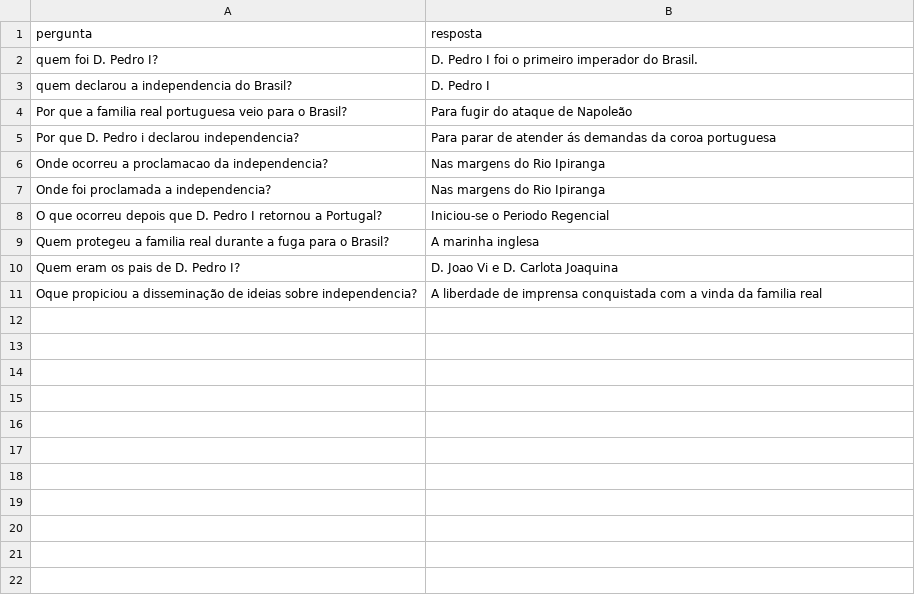
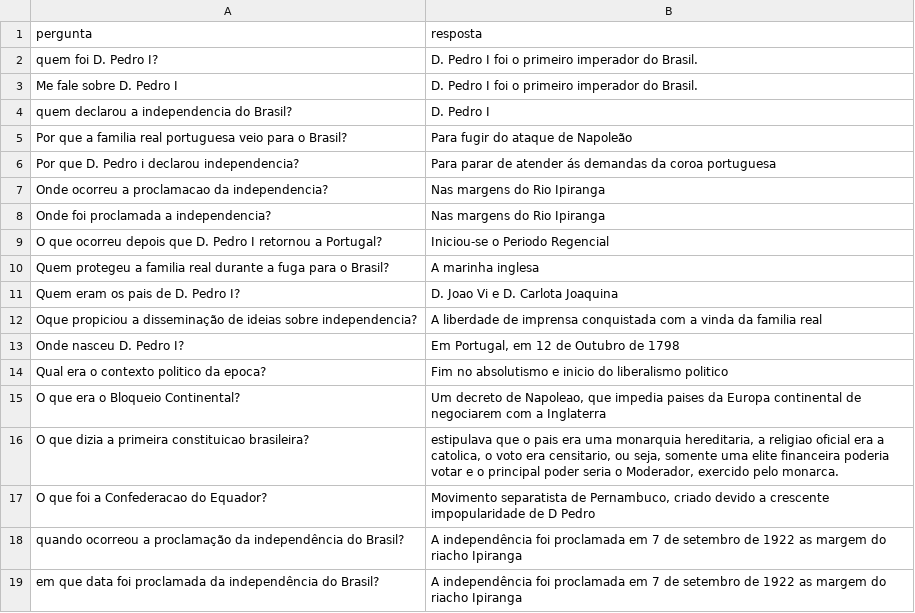
Before and after one commit to NewtonJoaquim/QAChatBot, a CSV file: model/QAdata.csv, drawn as a sheet.

```diff
--- a/model/QAdata.csv
+++ b/model/QAdata.csv
@@ -2,2 +2,3 @@ pergunta|resposta
 quem foi D. Pedro I?|D. Pedro I foi o primeiro imperador do Brasil.
+Me fale sobre D. Pedro I|D. Pedro I foi o primeiro imperador do Brasil.
 quem declarou a independencia do Brasil?|D. Pedro I
@@ -11 +12,8 @@ Quem eram os pais de D. Pedro I?|D. Joao Vi e D. Carlota Joaquina
 Oque propiciou a disseminação de ideias sobre independencia?|A liberdade de imprensa conquistada com a vinda da familia real
+Onde nasceu D. Pedro I?|Em Portugal, em 12 de Outubro de 1798
+Qual era o contexto politico da epoca?|Fim no absolutismo e inicio do liberalismo politico
+O que era o Bloqueio Continental?|Um decreto de Napoleao, que impedia paises da Europa continental de negociarem com a Inglaterra
+O que dizia a primeira constituicao brasileira?|estipulava que o pais era uma monarquia hereditaria, a religiao oficial era a catolica, o voto era censitario, ou seja, somente uma elite financeira poderia votar e o principal poder seria o Moderador, exercido pelo monarca.
+O que foi a Confederacao do Equador?|Movimento separatista de Pernambuco, criado devido a crescente impopularidade de D Pedro
+quando ocorreou a proclamação da independência do Brasil?|A independência foi proclamada em 7 de setembro de 1922 as margem do riacho Ipiranga
+em que data foi proclamada da independência do Brasil?|A independência foi proclamada em 7 de setembro de 1922 as margem do riacho Ipiranga
```
Also changed, not shown: 7 other files.
